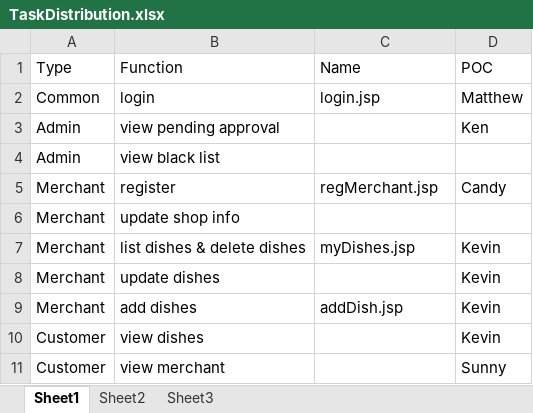
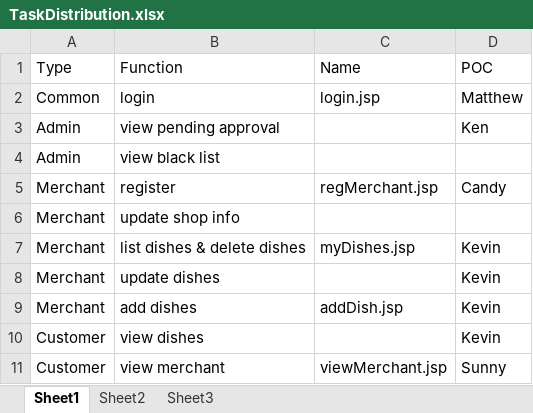
Before and after one commit to iamwest1123/HKIE-Project, an Excel workbook: Project2/TaskDistribution.xlsx, sheet Sheet1, drawn as a sheet; values as stored, in another font and other column widths than the file's, no borders; the diff names each change by its address in the sheet, - before the commit and + after, or states it on an @@ line.

Commit message:
task list update

```diff
--- a/Project2/TaskDistribution.xlsx (sheet Sheet1)
+++ b/Project2/TaskDistribution.xlsx (sheet Sheet1)
-C11 (Name): (empty)
+C11 (Name): viewMerchant.jsp
```
